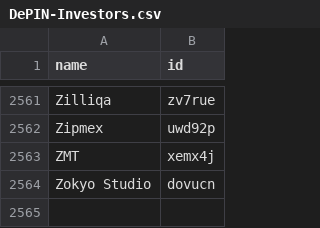
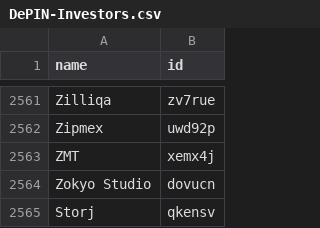
Before and after one commit to ev3-team/adapters, a CSV file: scripts/data/DePIN-Investors.csv, drawn as a sheet; only a part is shown, gaps mark what is left out.

```diff
--- a/scripts/data/DePIN-Investors.csv
+++ b/scripts/data/DePIN-Investors.csv
@@ -2564 +2564,2 @@ ZMT,xemx4j
 Zokyo Studio,dovucn
+Storj,qkensv
```
Also changed, not shown: 1 other file.
